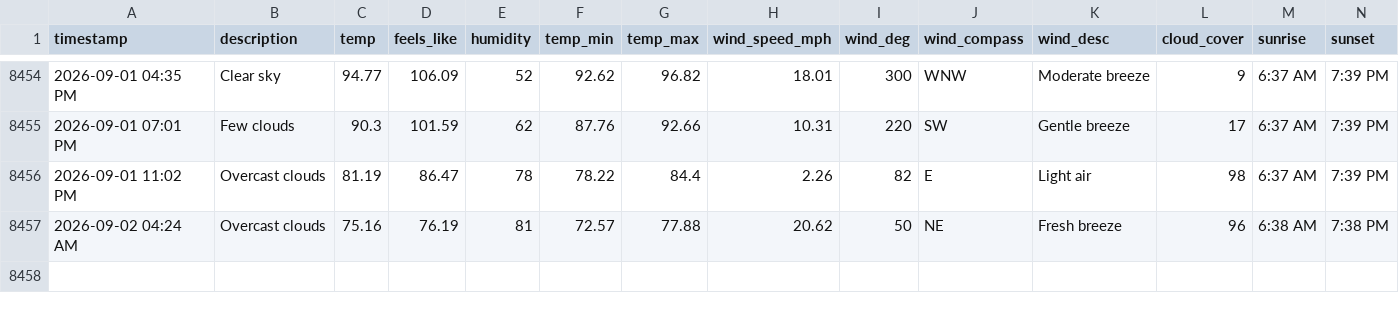
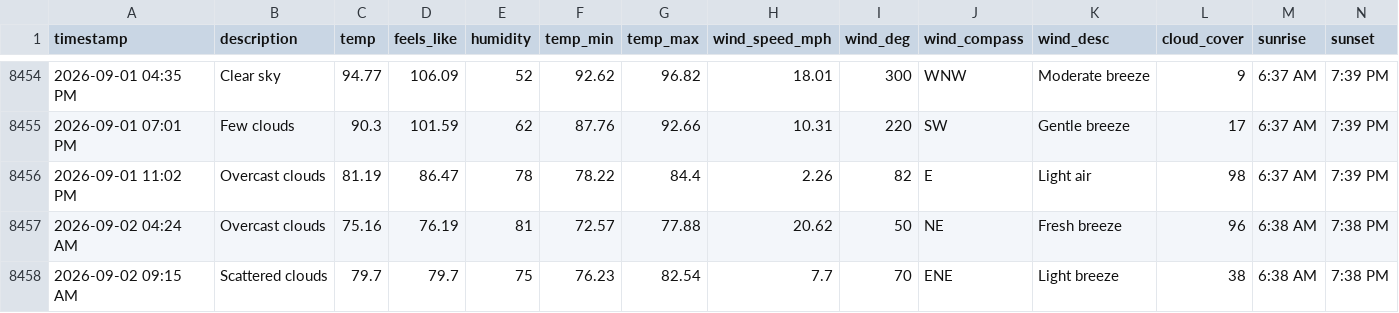
Before and after one commit to bgiesy/weathdash, a CSV file: weather_log.csv, drawn as a sheet; only a part is shown, gaps mark what is left out; rows hold the shown columns only; the diff names each change by its address in the sheet, - before the commit and + after, or states it on an @@ line.

```diff
--- a/weather_log.csv
+++ b/weather_log.csv
+row 8458: 2026-09-02 09:15 AM | Scattered clouds | 79.7 | 79.7 | 75 | 76.23 | 82.54 | 7.7 | 70 | ENE | Light breeze | 38 | 6:38 AM | 7:38 PM
```
